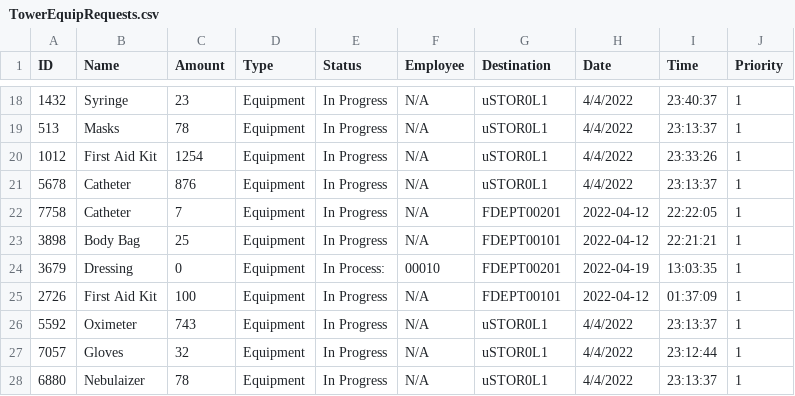
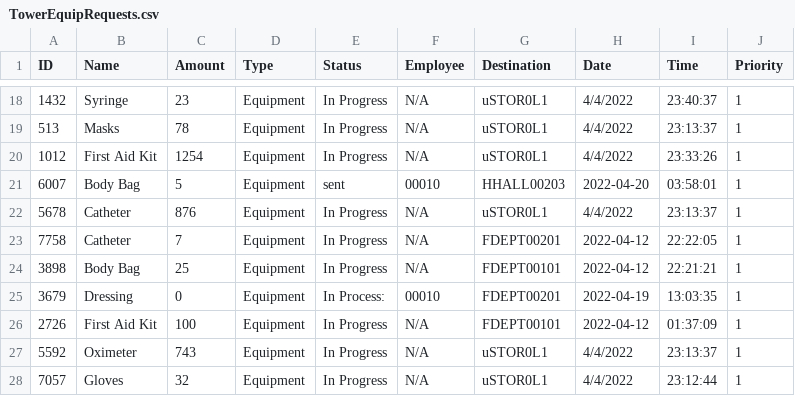
Before and after one commit to CS3733-D22-Team-U/CS3733-D22-Team-U-Final-Iteration, a CSV file: csvTables/TowerEquipRequests.csv, drawn as a sheet; only a part is shown, gaps mark what is left out; the shorter side is filled out with more unchanged rows.

```diff
--- a/csvTables/TowerEquipRequests.csv
+++ b/csvTables/TowerEquipRequests.csv
@@ -20,2 +20,3 @@ ID,Name,Amount,Type,Status,Employee,Destination,Date,Time,Priority
 1012,First Aid Kit,1254,Equipment,In Progress,N/A,uSTOR0L1,4/4/2022,23:33:26,1
+6007,Body Bag,5,Equipment,sent,00010,HHALL00203,2022-04-20,03:58:01,1
 5678,Catheter,876,Equipment,In Progress,N/A,uSTOR0L1,4/4/2022,23:13:37,1
```
Also changed, not shown: csvTables/TowerEquipment.csv, 9 other files.
